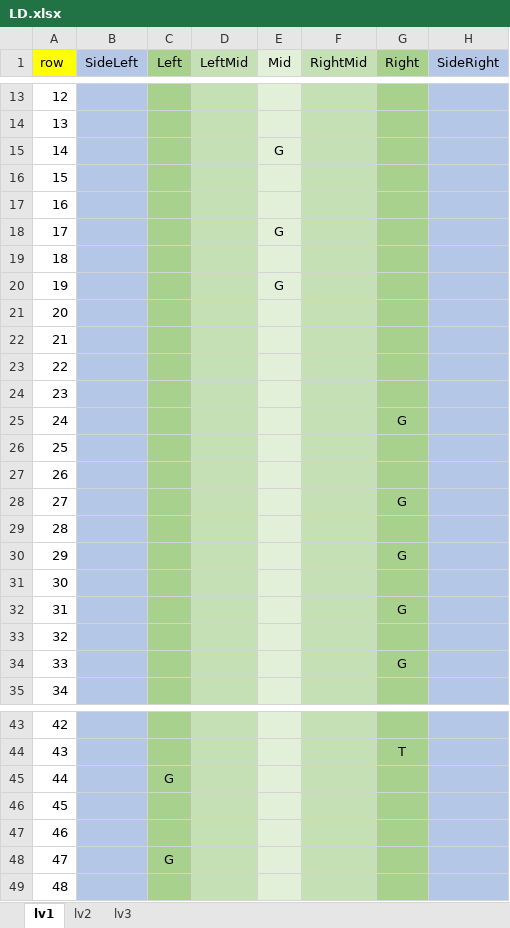
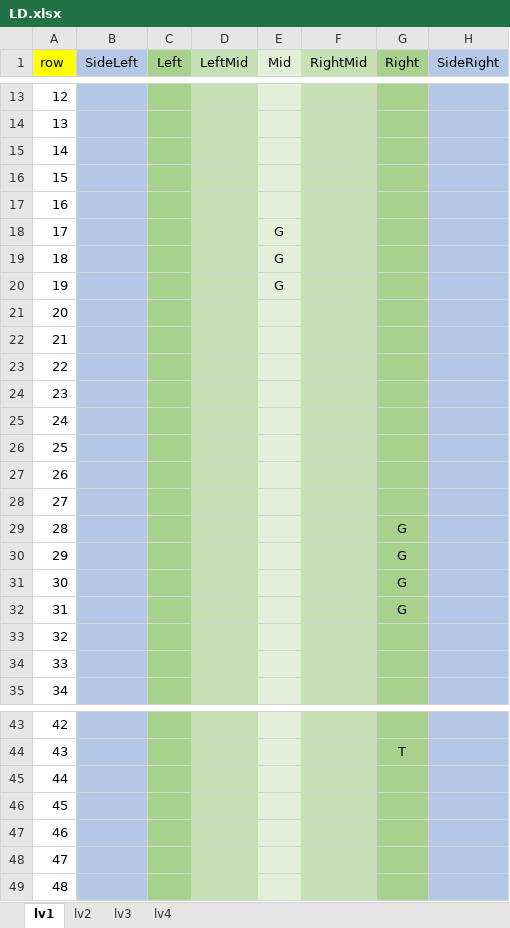
Before and after one commit to Lhr-David/My-Games, an Excel workbook: TankRunner/Assets/Resources/LD.xlsx, sheet lv1, drawn as a sheet; only a part is shown, gaps mark what is left out; values as stored, in another font and other column widths than the file's, no borders; the diff covers the shown part only; the diff names each change by its address in the sheet, - before the commit and + after, or states it on an @@ line.

```diff
--- a/TankRunner/Assets/Resources/LD.xlsx (sheet lv1)
+++ b/TankRunner/Assets/Resources/LD.xlsx (sheet lv1)
+sheet tab: lv4
-E15 (Mid): G
+E15 (Mid): (empty)
-E19 (Mid): (empty)
+E19 (Mid): G
-G25 (Right): G
+G25 (Right): (empty)
-G28 (Right): G
+G28 (Right): (empty)
-G29 (Right): (empty)
+G29 (Right): G
-G31 (Right): (empty)
+G31 (Right): G
-G34 (Right): G
+G34 (Right): (empty)
-C45 (Left): G
+C45 (Left): (empty)
-C48 (Left): G
+C48 (Left): (empty)
```
Also changed, not shown: 5 edited cells elsewhere in this sheet, sheet lv2, sheet lv3, 1 other file.
